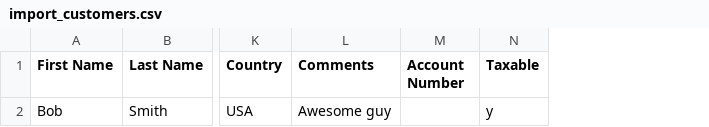
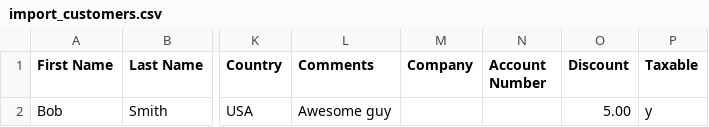
Before and after one commit to carfmccone/POS_O, a CSV file: import_customers.csv, drawn as a sheet; only a part is shown, gaps mark what is left out; the diff names each change by its address in the sheet, - before the commit and + after, or states it on an @@ line.

```diff
--- a/import_customers.csv
+++ b/import_customers.csv
+column M (Company), empty
+column O (Discount), row 2: 5.00
```
Also changed, not shown: translations/customers_lang.csv, translations/sales_lang.csv, 40 other files.
